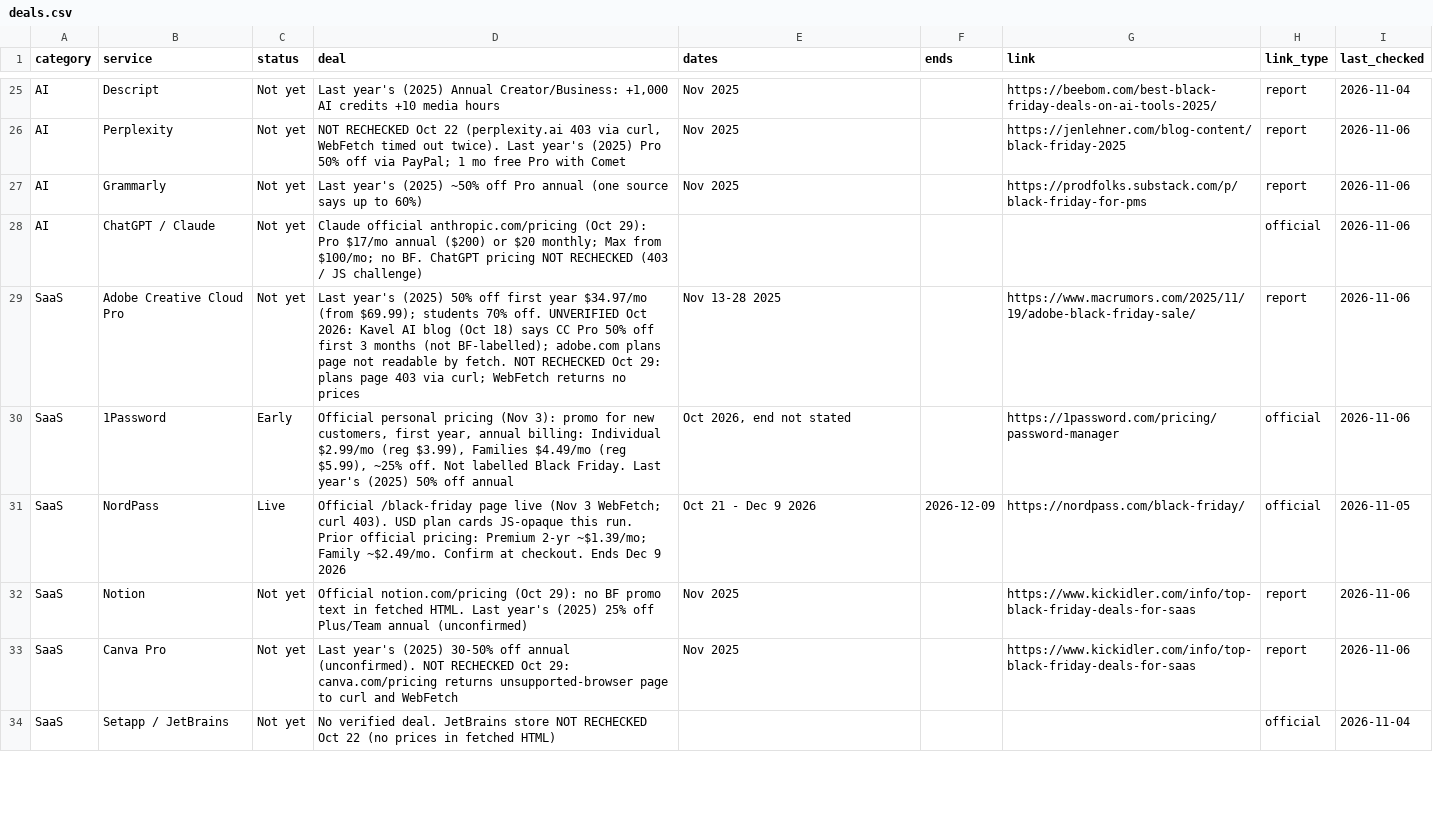
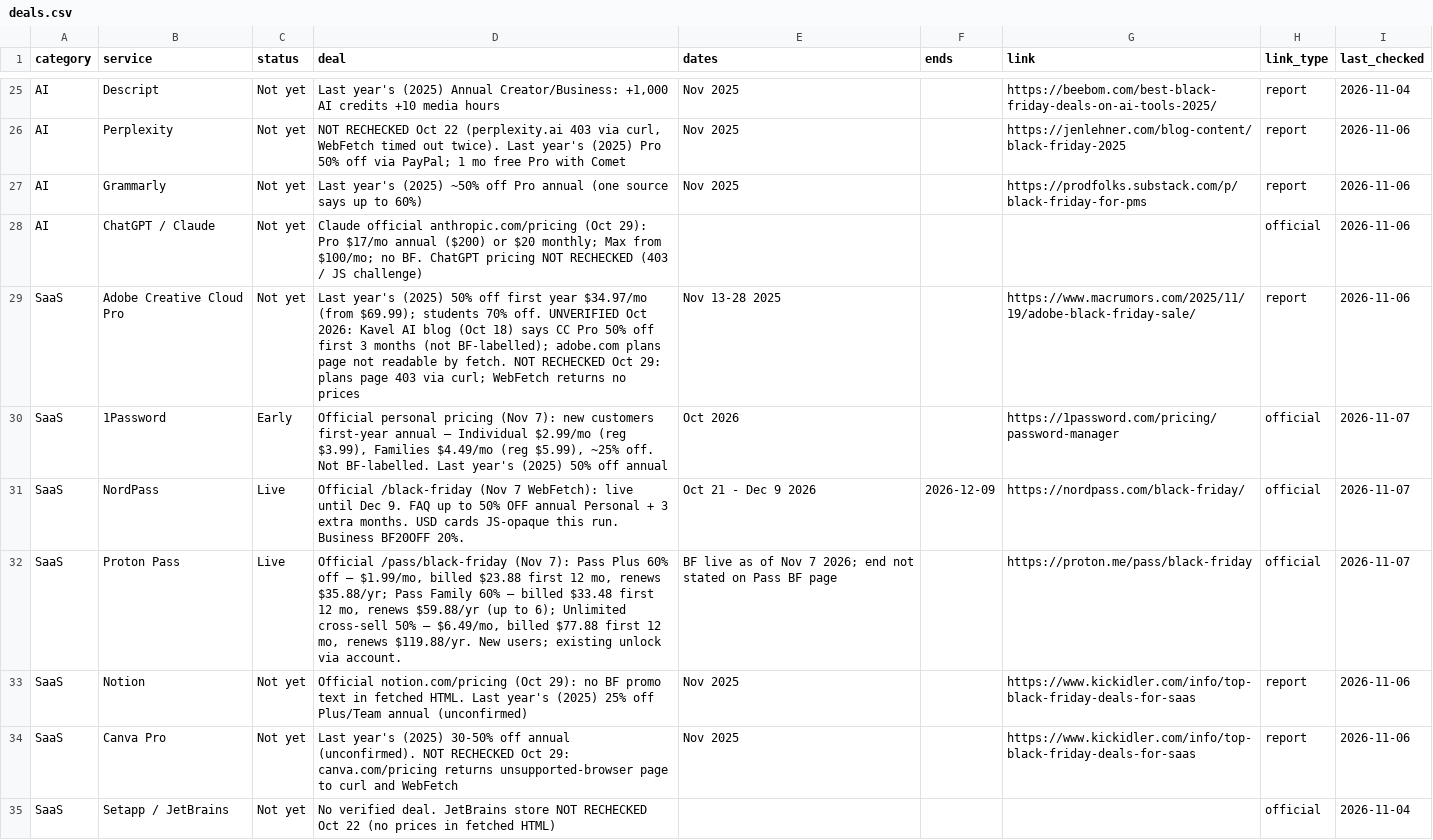
Before and after one commit to thoughtcook/verified-black-friday, a CSV file: data/deals.csv, drawn as a sheet; only a part is shown, gaps mark what is left out; the diff covers the shown part only.

Commit message:
2026-11-07 Saturday quick check: Proton Pass Live; Pabbly early ended

```diff
--- a/data/deals.csv
+++ b/data/deals.csv
@@ -29,4 +29,5 @@ AI,ChatGPT / Claude,Not yet,Claude official anthropic.com/pricing (Oct 29): Pro
 SaaS,Adobe Creative Cloud Pro,Not yet,Last year's (2025) 50% off first year $34.97/mo (from $69.99); students 70% off. UNVERIFIED Oct 2026: Kavel AI blog (Oct 18) says CC Pro 50% off first 3 months (not BF-labelled); adobe.com plans page not readable by fetch. NOT RECHECKED Oct 29: plans page 403 via curl; WebFetch returns no prices,Nov 13-28 2025,,https://www.macrumors.com/2025/11/19/adobe-black-friday-sale/,report,2026-11-06
-SaaS,1Password,Early,"Official personal pricing (Nov 3): promo for new customers, first year, annual billing: Individual $2.99/mo (reg $3.99), Families $4.49/mo (reg $5.99), ~25% off. Not labelled Black Friday. Last year's (2025) 50% off annual","Oct 2026, end not stated",,https://1password.com/pricing/password-manager,official,2026-11-06
-SaaS,NordPass,Live,Official /black-friday page live (Nov 3 WebFetch; curl 403). USD plan cards JS-opaque this run. Prior official pricing: Premium 2-yr ~$1.39/mo; Family ~$2.49/mo. Confirm at checkout. Ends Dec 9 2026,Oct 21 - Dec 9 2026,2026-12-09,https://nordpass.com/black-friday/,official,2026-11-05
+SaaS,1Password,Early,"Official personal pricing (Nov 7): new customers first-year annual — Individual $2.99/mo (reg $3.99), Families $4.49/mo (reg $5.99), ~25% off. Not BF-labelled. Last year's (2025) 50% off annual",Oct 2026,,https://1password.com/pricing/password-manager,official,2026-11-07
+SaaS,NordPass,Live,Official /black-friday (Nov 7 WebFetch): live until Dec 9. FAQ up to 50% OFF annual Personal + 3 extra months. USD cards JS-opaque this run. Business BF20OFF 20%.,Oct 21 - Dec 9 2026,2026-12-09,https://nordpass.com/black-friday/,official,2026-11-07
+SaaS,Proton Pass,Live,"Official /pass/black-friday (Nov 7): Pass Plus 60% off — $1.99/mo, billed $23.88 first 12 mo, renews $35.88/yr; Pass Family 60% — billed $33.48 first 12 mo, renews $59.88/yr (up to 6); Unlimited cross-sell 50% — $6.49/mo, billed $77.88 first 12 mo, renews $119.88/yr. New users; existing unlock via account.",BF live as of Nov 7 2026; end not stated on Pass BF page,,https://proton.me/pass/black-friday,official,2026-11-07
 SaaS,Notion,Not yet,Official notion.com/pricing (Oct 29): no BF promo text in fetched HTML. Last year's (2025) 25% off Plus/Team annual (unconfirmed),Nov 2025,,https://www.kickidler.com/info/top-black-friday-deals-for-saas,report,2026-11-06
```
Also changed, not shown: 78 edited cells elsewhere in this file, 5 other files.
